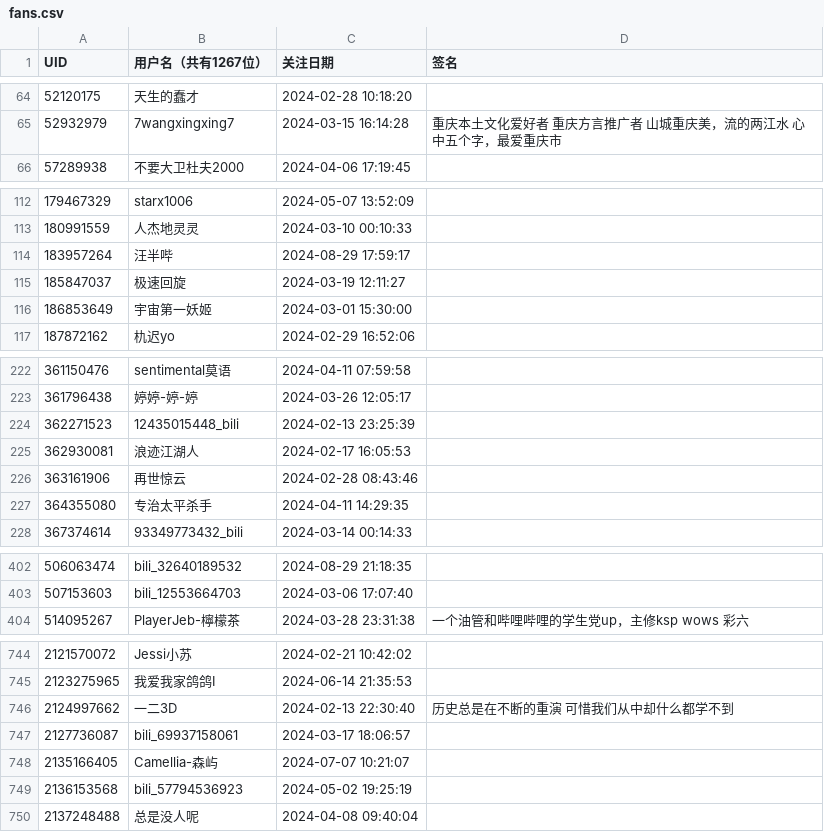
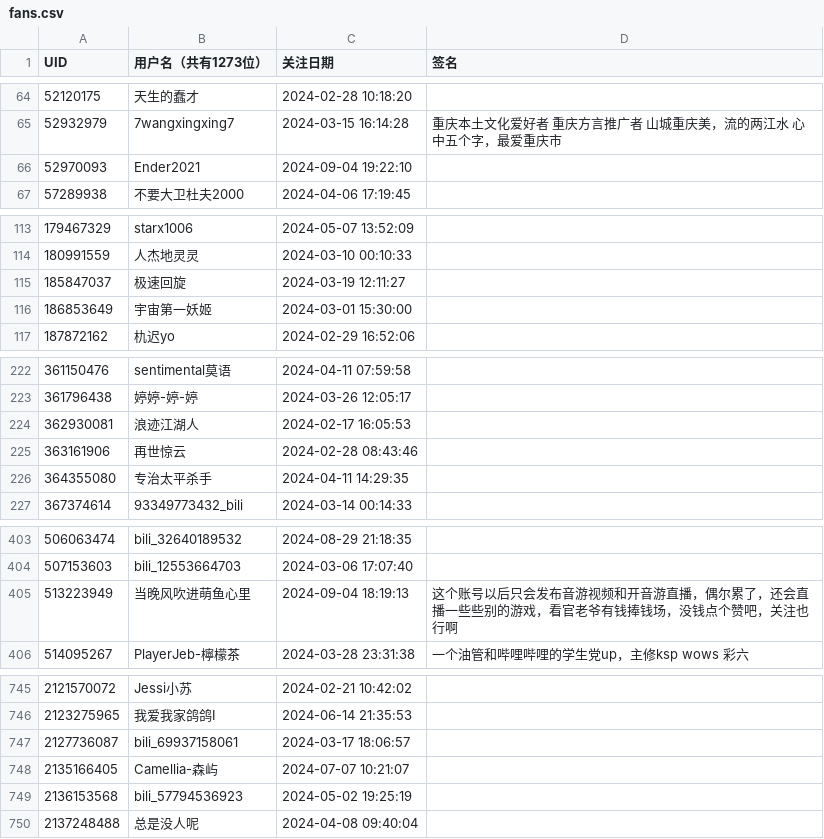
Before and after one commit to RiverChu0/bili_fans, a CSV file: fans.csv, drawn as a sheet; only a part is shown, gaps mark what is left out; the diff covers the shown part only.

```diff
--- a/fans.csv
+++ b/fans.csv
@@ -1 +1 @@
-UID,用户名（共有1267位）,关注日期,签名
+UID,用户名（共有1273位）,关注日期,签名
@@ -65,2 +65,3 @@ UID,用户名（共有1267位）,关注日期,签名
 52932979,7wangxingxing7,2024-03-15 16:14:28,重庆本土文化爱好者 重庆方言推广者 山城重庆美，流的两江水 心中五个字，最爱重庆市
+52970093,Ender2021,2024-09-04 19:22:10,
 57289938,不要大卫杜夫2000,2024-04-06 17:19:45,
@@ -113,3 +114,2 @@ UID,用户名（共有1267位）,关注日期,签名
 180991559,人杰地灵灵,2024-03-10 00:10:33,
-183957264,汪半哔,2024-08-29 17:59:17,
 185847037,极速回旋,2024-03-19 12:11:27,
@@ -223,3 +223,2 @@ UID,用户名（共有1267位）,关注日期,签名
 361796438,婷婷-婷-婷,2024-03-26 12:05:17,
-362271523,12435015448_bili,2024-02-13 23:25:39,
 362930081,浪迹江湖人,2024-02-17 16:05:53,
@@ -403,2 +404,3 @@ UID,用户名（共有1267位）,关注日期,签名
 507153603,bili_12553664703,2024-03-06 17:07:40,
+513223949,当晚风吹进萌鱼心里,2024-09-04 18:19:13,这个账号以后只会发布音游视频和开音游直播，偶尔累了，还会直播一些些别的游戏，看官老爷有钱捧钱场，没钱点个赞吧，关注也行啊
 514095267,PlayerJeb-檸檬茶,2024-03-28 23:31:38,一个油管和哔哩哔哩的学生党up，主修ksp wows 彩六
@@ -745,3 +746,2 @@ UID,用户名（共有1267位）,关注日期,签名
 2123275965,我爱我家鸽鸽I,2024-06-14 21:35:53,
-2124997662,一二3D,2024-02-13 22:30:40,历史总是在不断的重演 可惜我们从中却什么都学不到
 2127736087,bili_69937158061,2024-03-17 18:06:57,
```
Also changed, not shown: 5 added rows, 4 removed rows and 1 edited cell elsewhere in this file.
